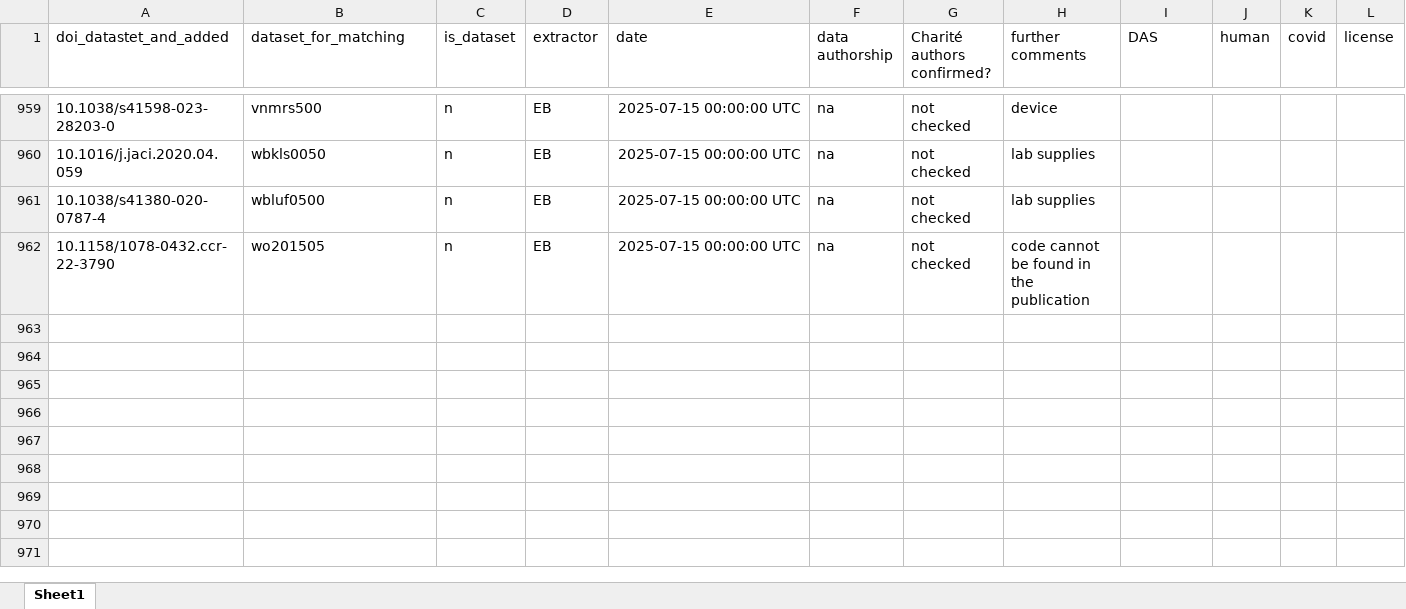
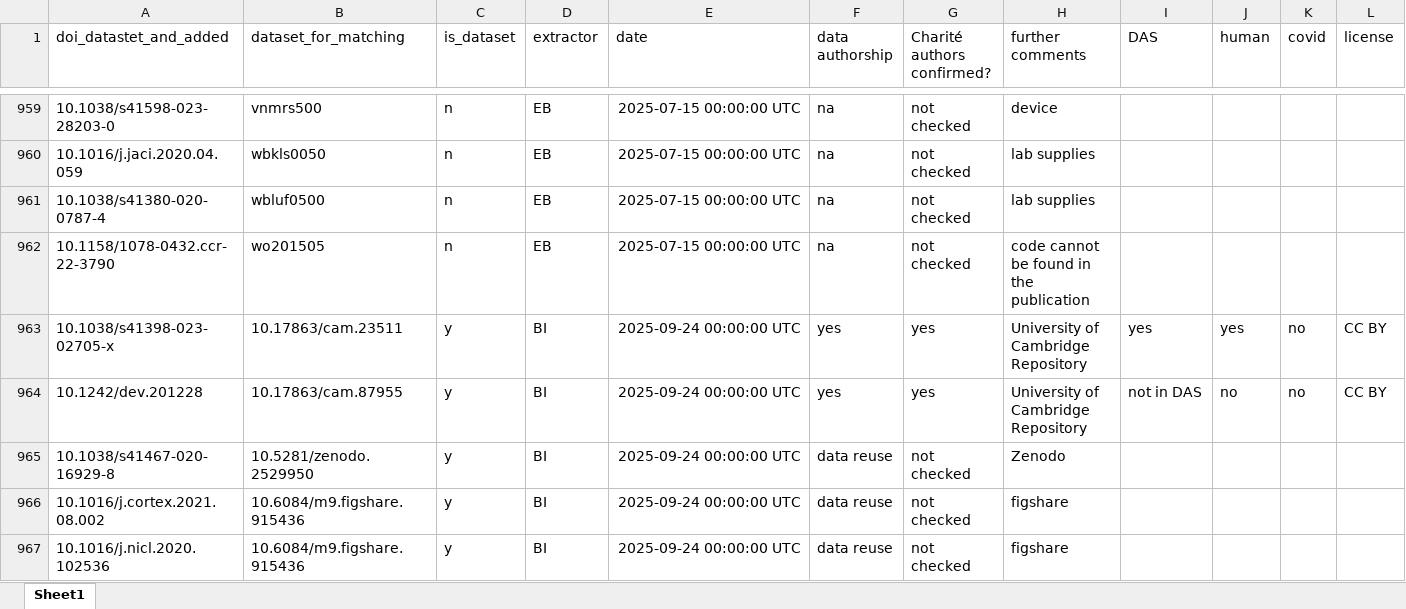
Before and after one commit to quest-bih/Mapping-the-reuse-of-biomedical-research-data, an Excel workbook: data/verification/datastet_and_added_summarised/datastet_and_added_filled_raw/charite_dois_ids_distinct_v9.xlsx, sheet Sheet1, drawn as a sheet; only a part is shown, gaps mark what is left out; values as stored, in another font and other column widths than the file's, no borders; conditional formats not drawn; rows hold the shown columns only; the diff names each change by its address in the sheet, - before the commit and + after, or states it on an @@ line.

```diff
--- a/data/verification/datastet_and_added_summarised/datastet_and_added_filled_raw/charite_dois_ids_distinct_v9.xlsx (sheet Sheet1)
+++ b/data/verification/datastet_and_added_summarised/datastet_and_added_filled_raw/charite_dois_ids_distinct_v9.xlsx (sheet Sheet1)
+row 963: 10.1038/s41398-023-02705-x | 10.17863/cam.23511 | y | BI | 2025-09-24 00:00:00 UTC | yes | yes | University of Cambridge Repository | yes | yes | no | CC BY
+row 964: 10.1242/dev.201228 | 10.17863/cam.87955 | y | BI | 2025-09-24 00:00:00 UTC | yes | yes | University of Cambridge Repository | not in DAS | no | no | CC BY
+row 965: 10.1038/s41467-020-16929-8 | 10.5281/zenodo.2529950 | y | BI | 2025-09-24 00:00:00 UTC | data reuse | not checked | Zenodo
+row 966: 10.1016/j.cortex.2021.08.002 | 10.6084/m9.figshare.915436 | y | BI | 2025-09-24 00:00:00 UTC | data reuse | not checked | figshare
+row 967: 10.1016/j.nicl.2020.102536 | 10.6084/m9.figshare.915436 | y | BI | 2025-09-24 00:00:00 UTC | data reuse | not checked | figshare
```
Also changed, not shown: 16 other files.
